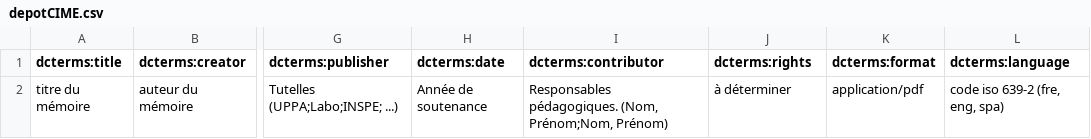
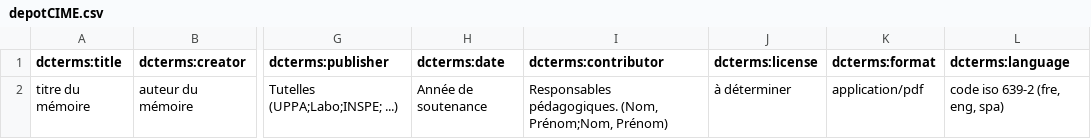
Before and after one commit to ujubib/Quarto_Documentation-CIME-OmekaS, a CSV file: QuartoDocCIME/_site/depotCIME.csv, drawn as a sheet; only a part is shown, gaps mark what is left out; the diff names each change by its address in the sheet, - before the commit and + after, or states it on an @@ line.

```diff
--- a/QuartoDocCIME/_site/depotCIME.csv
+++ b/QuartoDocCIME/_site/depotCIME.csv
-J1: dcterms:rights
+J1: dcterms:license
```
Also changed, not shown: 37 other files.
